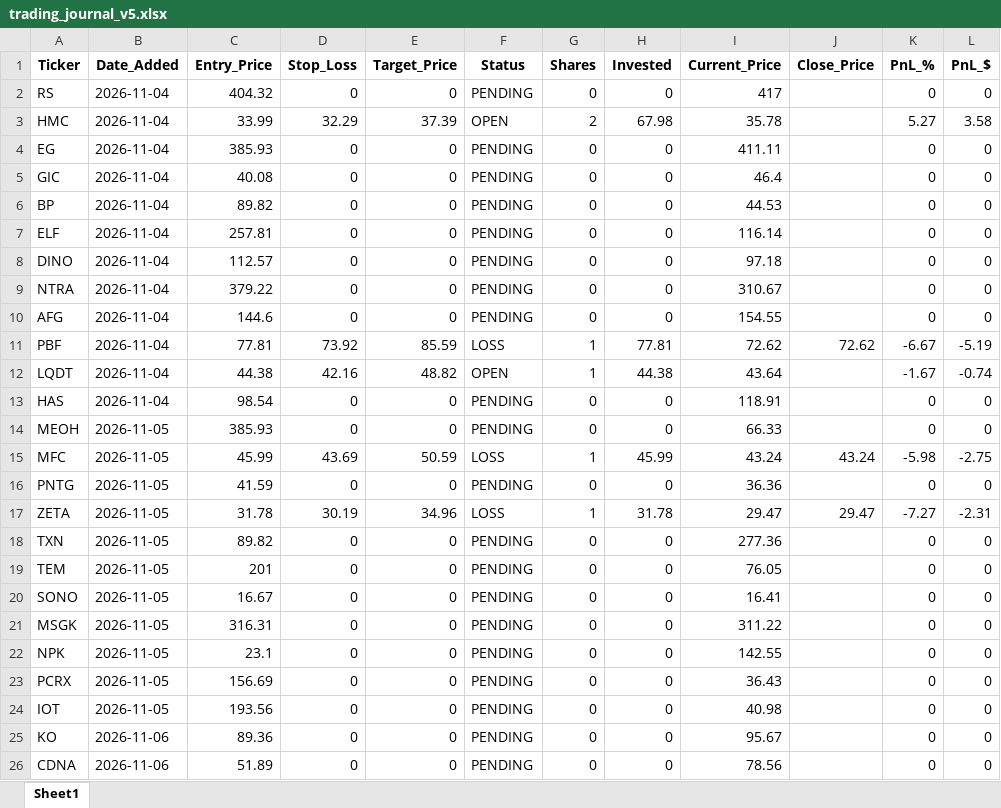
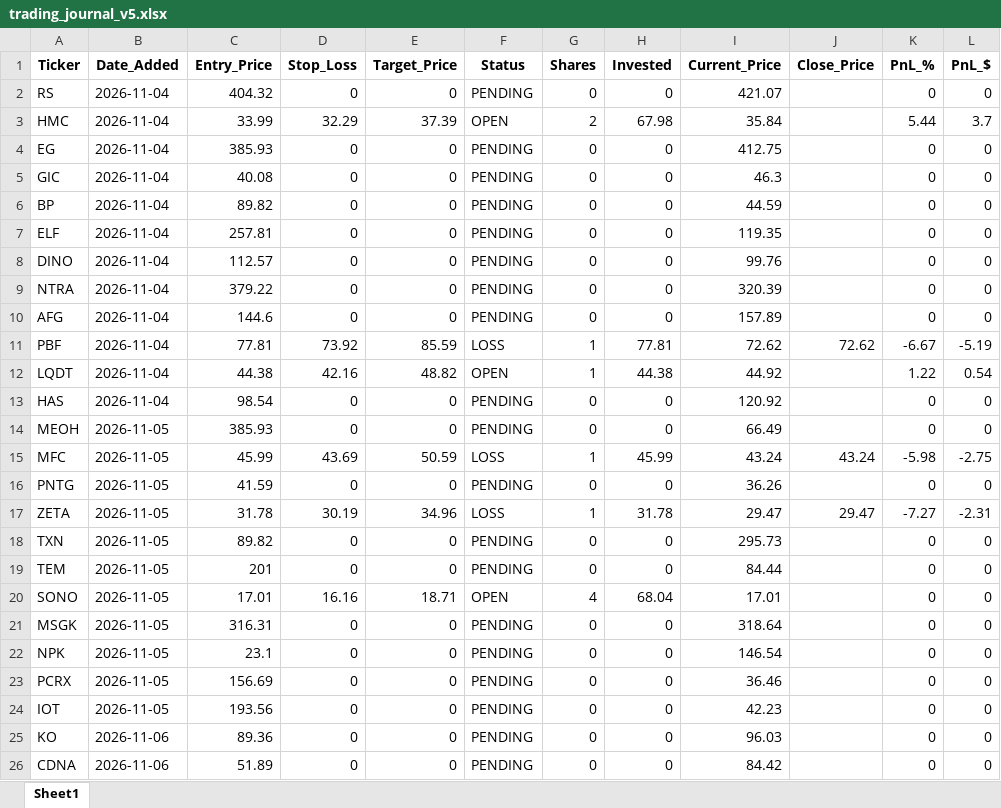
Before and after one commit to pppanio-cmd/stock-screener, an Excel workbook: trading_journal_v5.xlsx, sheet Sheet1, drawn as a sheet; only a part is shown; values as stored, in another font and other column widths than the file's, no borders; the diff covers the shown part only; the diff names each change by its address in the sheet, - before the commit and + after, or states it on an @@ line.

```diff
--- a/trading_journal_v5.xlsx (sheet Sheet1)
+++ b/trading_journal_v5.xlsx (sheet Sheet1)
-I2 (Current_Price): 417
+I2 (Current_Price): 421.07
-I3 (Current_Price): 35.78
+I3 (Current_Price): 35.84
-K3 (PnL_%): 5.27
+K3 (PnL_%): 5.44
-L3 (PnL_$): 3.58
+L3 (PnL_$): 3.7
-I4 (Current_Price): 411.11
+I4 (Current_Price): 412.75
-I5 (Current_Price): 46.4
+I5 (Current_Price): 46.3
-I6 (Current_Price): 44.53
+I6 (Current_Price): 44.59
-I7 (Current_Price): 116.14
+I7 (Current_Price): 119.35
-I8 (Current_Price): 97.18
+I8 (Current_Price): 99.76
-I9 (Current_Price): 310.67
+I9 (Current_Price): 320.39
-I10 (Current_Price): 154.55
+I10 (Current_Price): 157.89
-I12 (Current_Price): 43.64
+I12 (Current_Price): 44.92
-K12 (PnL_%): -1.67
+K12 (PnL_%): 1.22
-L12 (PnL_$): -0.74
+L12 (PnL_$): 0.54
-I13 (Current_Price): 118.91
+I13 (Current_Price): 120.92
-I14 (Current_Price): 66.33
+I14 (Current_Price): 66.49
-I16 (Current_Price): 36.36
+I16 (Current_Price): 36.26
-I18 (Current_Price): 277.36
+I18 (Current_Price): 295.73
-I19 (Current_Price): 76.05
+I19 (Current_Price): 84.44
-C20 (Entry_Price): 16.67
+C20 (Entry_Price): 17.01
-D20 (Stop_Loss): 0
+D20 (Stop_Loss): 16.16
-E20 (Target_Price): 0
+E20 (Target_Price): 18.71
-F20 (Status): PENDING
+F20 (Status): OPEN
-G20 (Shares): 0
+G20 (Shares): 4
-H20 (Invested): 0
+H20 (Invested): 68.04
-I20 (Current_Price): 16.41
+I20 (Current_Price): 17.01
-I21 (Current_Price): 311.22
+I21 (Current_Price): 318.64
-I22 (Current_Price): 142.55
+I22 (Current_Price): 146.54
-I23 (Current_Price): 36.43
+I23 (Current_Price): 36.46
-I24 (Current_Price): 40.98
+I24 (Current_Price): 42.23
-I25 (Current_Price): 95.67
+I25 (Current_Price): 96.03
-I26 (Current_Price): 78.56
+I26 (Current_Price): 84.42
```
Also changed, not shown: 7 added rows and 8 edited cells elsewhere in this sheet, 1 other file.
